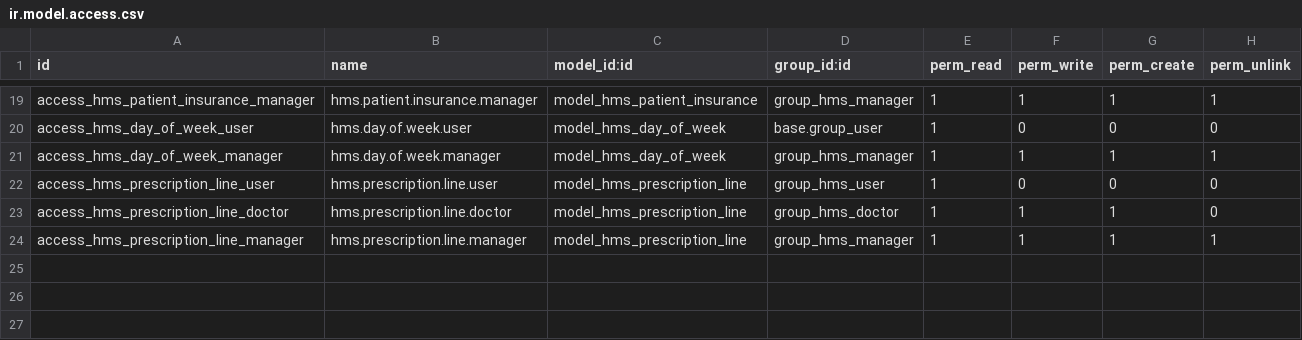
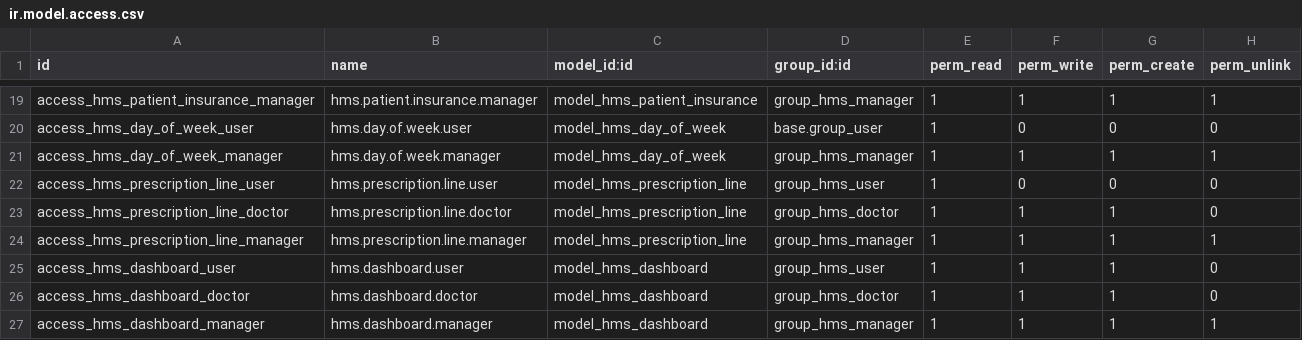
Before and after one commit to youssef-mundia/hospital_management, a CSV file: security/ir.model.access.csv, drawn as a sheet; only a part is shown, gaps mark what is left out.

```diff
--- a/security/ir.model.access.csv
+++ b/security/ir.model.access.csv
@@ -24 +24,4 @@ access_hms_prescription_line_doctor,hms.prescription.line.doctor,model_hms_presc
 access_hms_prescription_line_manager,hms.prescription.line.manager,model_hms_prescription_line,group_hms_manager,1,1,1,1
+access_hms_dashboard_user,hms.dashboard.user,model_hms_dashboard,group_hms_user,1,1,1,0
+access_hms_dashboard_doctor,hms.dashboard.doctor,model_hms_dashboard,group_hms_doctor,1,1,1,0
+access_hms_dashboard_manager,hms.dashboard.manager,model_hms_dashboard,group_hms_manager,1,1,1,1
```
Also changed, not shown: 5 other files.
